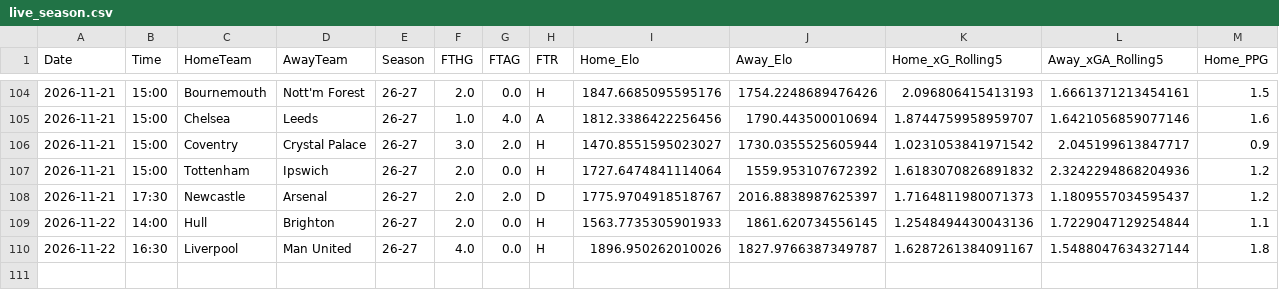
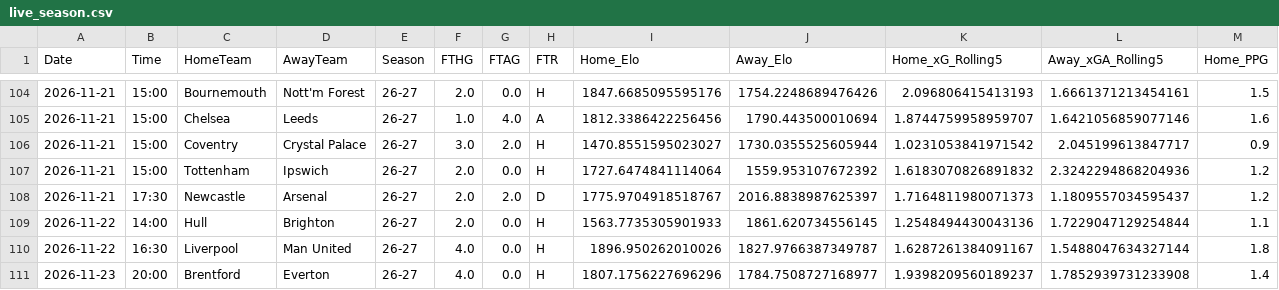
Before and after one commit to pocem/Poisson-regression-odds, a CSV file: data/leagues/premier_league/processed/live_season.csv, drawn as a sheet; only a part is shown, gaps mark what is left out; rows hold the shown columns only; the diff names each change by its address in the sheet, - before the commit and + after, or states it on an @@ line.

```diff
--- a/data/leagues/premier_league/processed/live_season.csv
+++ b/data/leagues/premier_league/processed/live_season.csv
+row 111: 2026-11-23 | 20:00 | Brentford | Everton | 26-27 | 4.0 | 0.0 | H | 1807.1756227696296 | 1784.7508727168977 | 1.9398209560189237 | 1.7852939731233908 | 1.4
```
Also changed, not shown: data/leagues/la_liga/processed/live_season.csv, data/leagues/la_liga/raw/26-27_live.csv, 17 other files.
